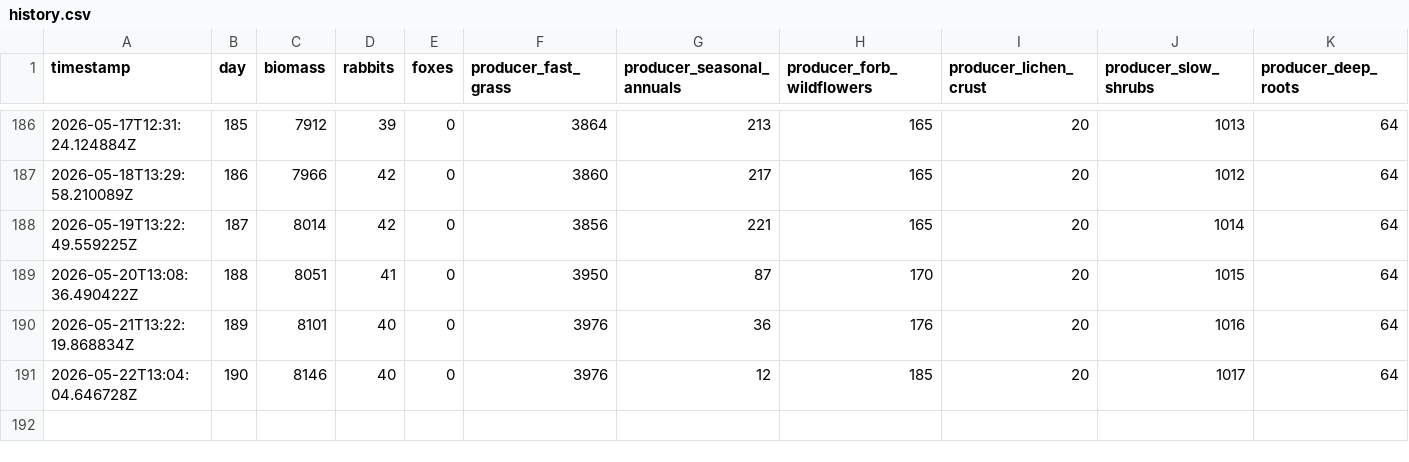
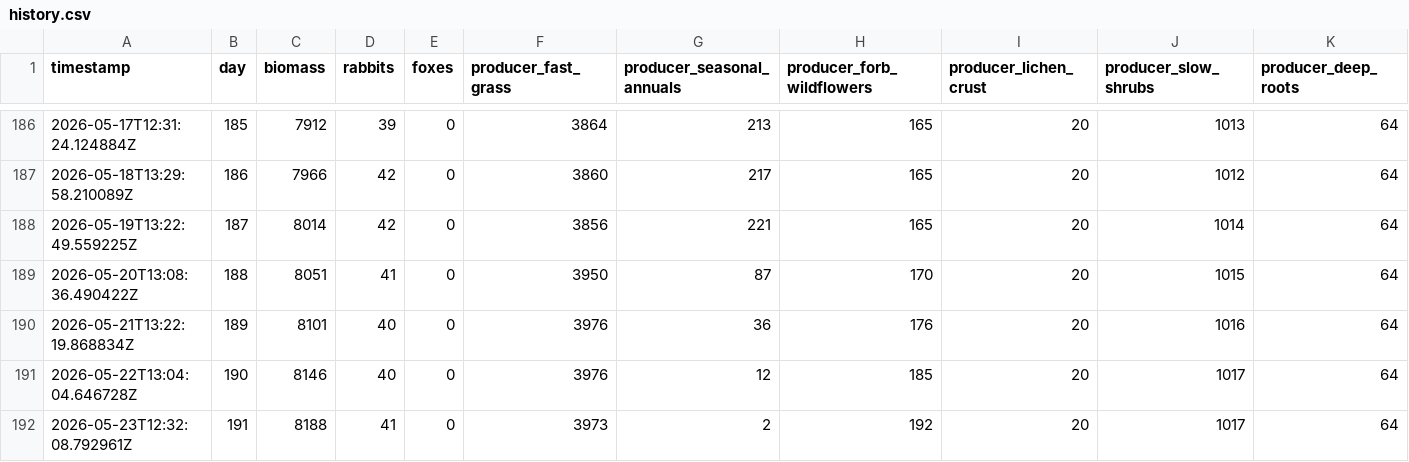
Before and after one commit to david-wolgemuth/patient-world, a CSV file: worlds/prod/history.csv, drawn as a sheet; only a part is shown, gaps mark what is left out; rows hold the shown columns only; the diff names each change by its address in the sheet, - before the commit and + after, or states it on an @@ line.

Commit message:
[prod] Day 191

```diff
--- a/worlds/prod/history.csv
+++ b/worlds/prod/history.csv
+row 192: 2026-05-23T12:32:08.792961Z | 191 | 8188 | 41 | 0 | 3973 | 2 | 192 | 20 | 1017 | 64
```
Also changed, not shown: 3 other files.
